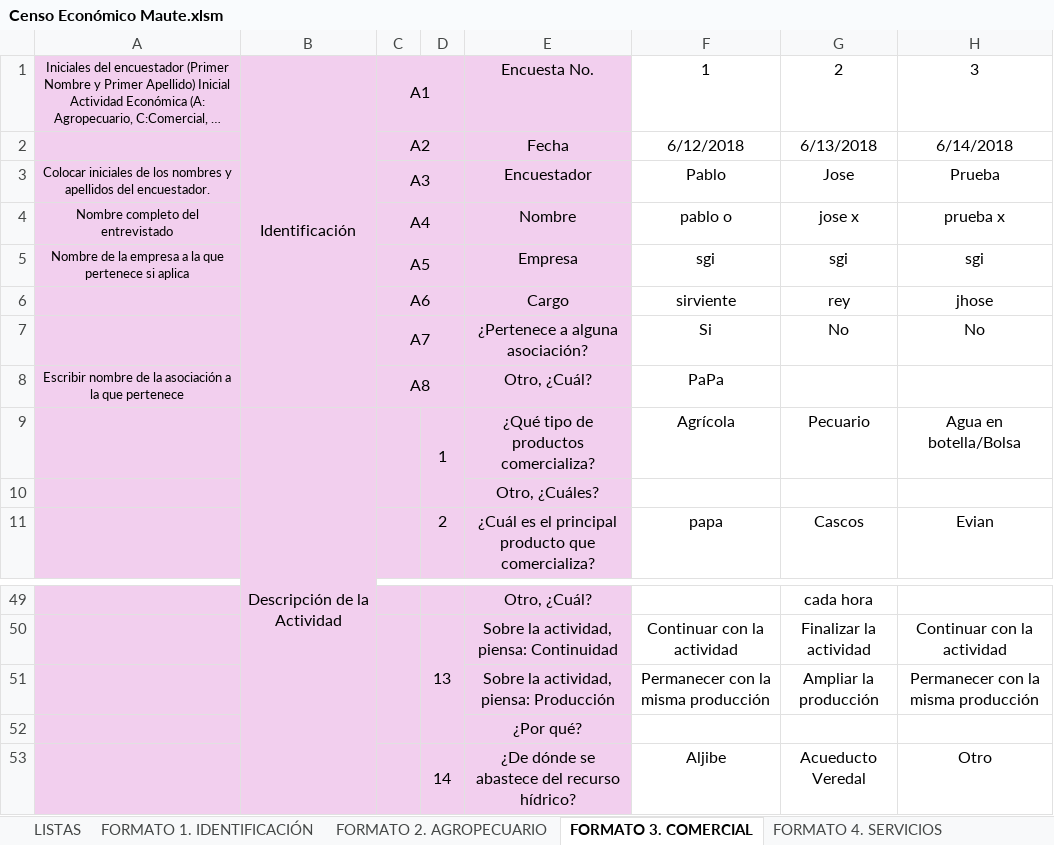
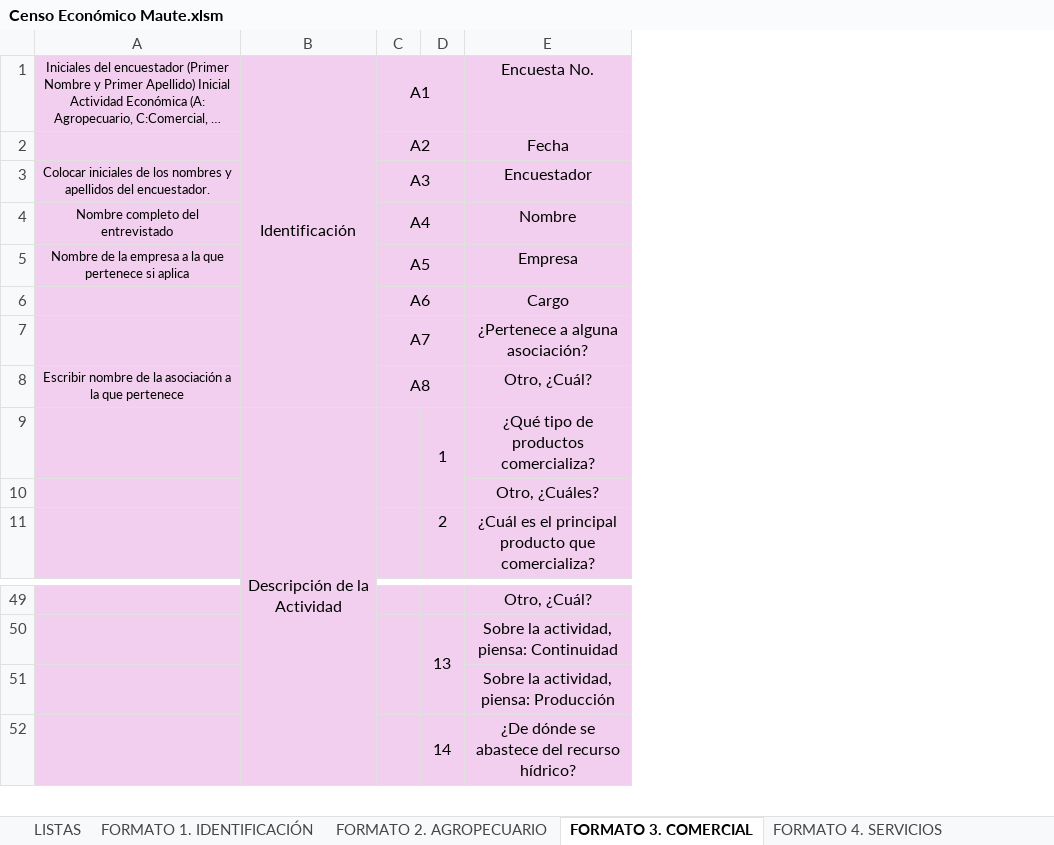
Before and after one commit to SGI-ManuelPico/informesCenso, an Excel workbook: censos/Censo Económico Maute.xlsm, sheet FORMATO 3. COMERCIAL, drawn as a sheet; only a part is shown, gaps mark what is left out; long unchanged cells end in …; values as stored, in another font and other column widths than the file's, no borders; the diff names each change by its address in the sheet, - before the commit and + after, or states it on an @@ line.

```diff
--- a/censos/Censo Económico Maute.xlsm (sheet FORMATO 3. COMERCIAL)
+++ b/censos/Censo Económico Maute.xlsm (sheet FORMATO 3. COMERCIAL)
-column F, rows 1-11: 1 | 6/12/2018 | Pablo | pablo o | sgi | sirviente | Si | PaPa | Agrícola |  | papa; rows 50-51: Continuar con la actividad | Permanecer con la misma producción; row 53: Aljibe
-column G, rows 1-11: 2 | 6/13/2018 | Jose | jose x | sgi | rey | No |  | Pecuario |  | Cascos; rows 49-51: cada hora | Finalizar la actividad | Ampliar la producción; row 53: Acueducto Veredal
-column H, rows 1-11: 3 | 6/14/2018 | Prueba | prueba x | sgi | jhose | No |  | Agua en botella/Bolsa |  | Evian; rows 50-51: Continuar con la actividad | Permanecer con la misma producción; row 53: Otro
-row 52:  |  |  |  | ¿Por qué?
```
Also changed, not shown: sheet FORMATO 8. AGROINDUSTRIA, sheet LISTAS, sheet FORMATO 4. SERVICIOS, sheet FORMATO 7. TRANSPORTE, censos/FORMATO 8 AGROINDUSTRIA - Aprobado.xlsx, hola.xlsx, 6 other files.
